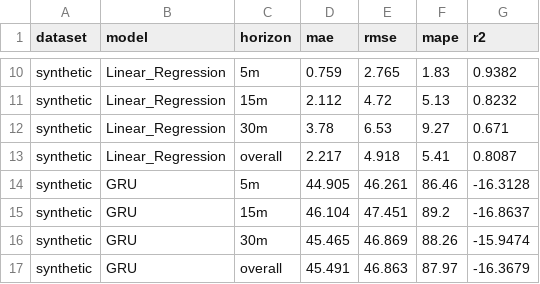
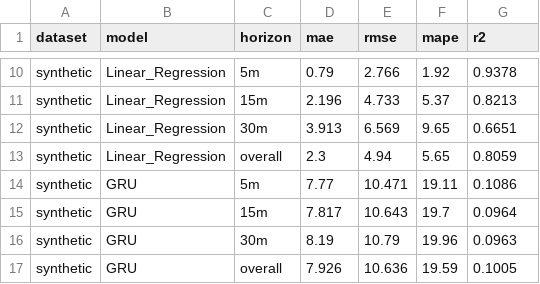
Before and after one commit to MuthuvelMukesh/catrs, a CSV file: results/synthetic/metrics.csv, drawn as a sheet; only a part is shown, gaps mark what is left out; the diff covers the shown part only; the diff names each change by its address in the sheet, - before the commit and + after, or states it on an @@ line.

```diff
--- a/results/synthetic/metrics.csv
+++ b/results/synthetic/metrics.csv
-D10 (mae): 0.759
+D10 (mae): 0.79
-E10 (rmse): 2.765
+E10 (rmse): 2.766
-F10 (mape): 1.83
+F10 (mape): 1.92
-G10 (r2): 0.9382
+G10 (r2): 0.9378
-D11 (mae): 2.112
+D11 (mae): 2.196
-E11 (rmse): 4.72
+E11 (rmse): 4.733
-F11 (mape): 5.13
+F11 (mape): 5.37
-G11 (r2): 0.8232
+G11 (r2): 0.8213
-D12 (mae): 3.78
+D12 (mae): 3.913
-E12 (rmse): 6.53
+E12 (rmse): 6.569
-F12 (mape): 9.27
+F12 (mape): 9.65
-G12 (r2): 0.671
+G12 (r2): 0.6651
-D13 (mae): 2.217
+D13 (mae): 2.3
-E13 (rmse): 4.918
+E13 (rmse): 4.94
-F13 (mape): 5.41
+F13 (mape): 5.65
-G13 (r2): 0.8087
+G13 (r2): 0.8059
-D14 (mae): 44.905
+D14 (mae): 7.77
-E14 (rmse): 46.261
+E14 (rmse): 10.471
-F14 (mape): 86.46
+F14 (mape): 19.11
-G14 (r2): -16.3128
+G14 (r2): 0.1086
-D15 (mae): 46.104
+D15 (mae): 7.817
-E15 (rmse): 47.451
+E15 (rmse): 10.643
-F15 (mape): 89.2
+F15 (mape): 19.7
-G15 (r2): -16.8637
+G15 (r2): 0.0964
-D16 (mae): 45.465
+D16 (mae): 8.19
-E16 (rmse): 46.869
+E16 (rmse): 10.79
-F16 (mape): 88.26
+F16 (mape): 19.96
-G16 (r2): -15.9474
+G16 (r2): 0.0963
-D17 (mae): 45.491
+D17 (mae): 7.926
-E17 (rmse): 46.863
+E17 (rmse): 10.636
-F17 (mape): 87.97
+F17 (mape): 19.59
-G17 (r2): -16.3679
+G17 (r2): 0.1005
```
Also changed, not shown: 64 edited cells elsewhere in this file, results/synthetic/ablation.csv, 52 other files.
